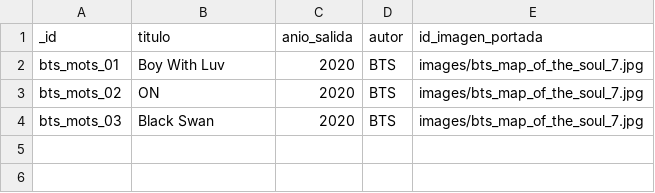
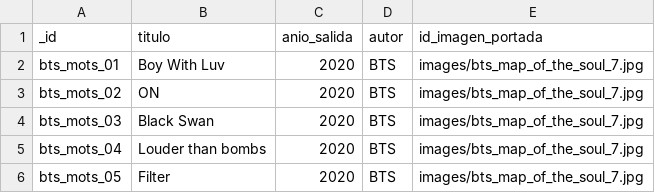
Before and after one commit to jhabes-rodriguez/NoSQL-BD, a CSV file: exportaciones_csv/map_of_the_soul_7.csv, drawn as a sheet.

```diff
--- a/exportaciones_csv/map_of_the_soul_7.csv
+++ b/exportaciones_csv/map_of_the_soul_7.csv
@@ -4 +4,3 @@ bts_mots_02,ON,2020,BTS,images/bts_map_of_the_soul_7.jpg
 bts_mots_03,Black Swan,2020,BTS,images/bts_map_of_the_soul_7.jpg
+bts_mots_04,Louder than bombs,2020,BTS,images/bts_map_of_the_soul_7.jpg
+bts_mots_05,Filter,2020,BTS,images/bts_map_of_the_soul_7.jpg
```
Also changed, not shown: exportaciones_csv/a_night_at_the_opera.csv, exportaciones_csv/sentimiento.csv, 9 other files.
